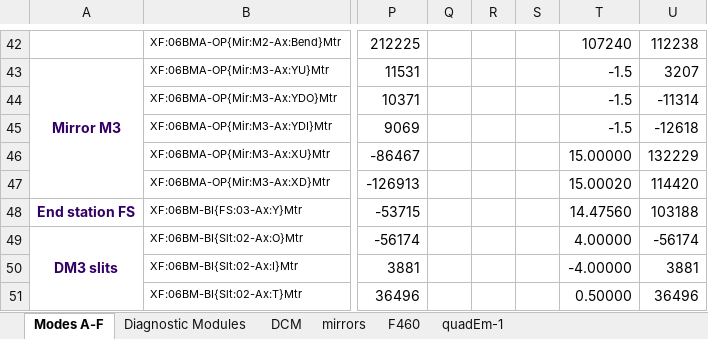
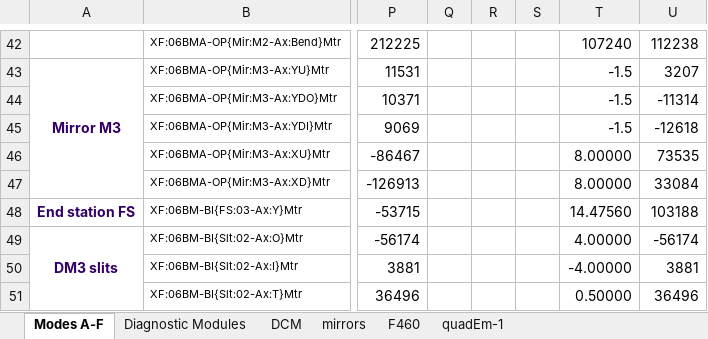
Before and after one commit to NSLS-II-BMM/profile_collection, an Excel workbook: startup/lookup_table/Modes.xlsx, sheet Modes A-F, drawn as a sheet; only a part is shown, gaps mark what is left out; values as stored, in another font and other column widths than the file's, no borders; the diff names each change by its address in the sheet, - before the commit and + after, or states it on an @@ line.

Commit message:
new calibration for 111 and 311, work on new IC integration
* try to deal better with DM3 amplifier faults
* simplify class inheritance in BMM/dwelltime
* shorter sleeps in recovery in modes.py
* attempt to avoid a common CLI mistake made by BR when callibrating mono
* define ION_CHAMBERS global and use it everywhere
* clean up detector configuration
* new xafs_ref positions
* fix column labels in xdi.py using ION_CHAMBERS
* live plot of I0 is not nanoamps (rather than nanoamp-seconds)

```diff
--- a/startup/lookup_table/Modes.xlsx (sheet Modes A-F)
+++ b/startup/lookup_table/Modes.xlsx (sheet Modes A-F)
-T46: 15.00000
+T46: 8.00000
-U46: 132229
+U46: 73535
-T47: 15.00020
+T47: 8.00000
-U47: 114420
+U47: 33084
```
Also changed, not shown: 12 other files.
